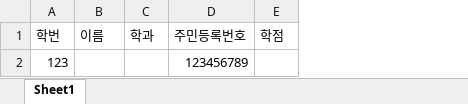
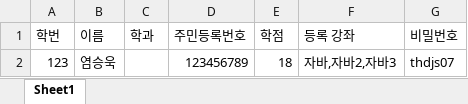
Before and after one commit to Brightyum/UniversityInformationSystem, an Excel workbook: Student_data.xlsx, sheet Sheet1, drawn as a sheet; values as stored, in another font and other column widths than the file's, no borders; the diff names each change by its address in the sheet, - before the commit and + after, or states it on an @@ line.

```diff
--- a/Student_data.xlsx (sheet Sheet1)
+++ b/Student_data.xlsx (sheet Sheet1)
+column F (등록 강좌), row 2: 자바,자바2,자바3
+column G (비밀번호), row 2: thdjs07
-B2 (이름): (empty)
+B2 (이름): 염승욱
-E2 (학점): (empty)
+E2 (학점): 18
```
Also changed, not shown: Academic_data.xlsx, LectureStaff_data.xlsx, 17 other files.
